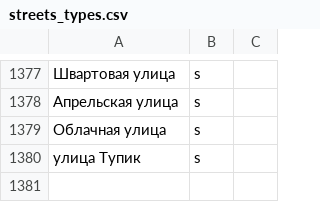
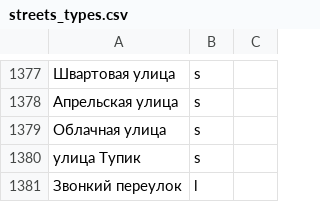
Before and after one commit to skirienko/vvmap, a CSV file: streets_types.csv, drawn as a sheet; only a part is shown, gaps mark what is left out; the diff names each change by its address in the sheet, - before the commit and + after, or states it on an @@ line.

```diff
--- a/streets_types.csv
+++ b/streets_types.csv
+row 1381: Звонкий переулок | l
```
Also changed, not shown: streets_genders.csv, streets_years.csv, 3 other files.
